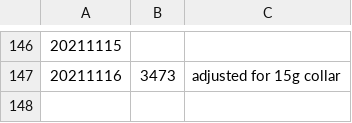
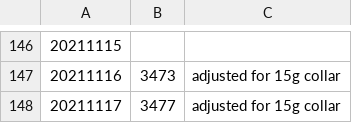
Before and after one commit to edyhsgr/catdateweight, a CSV file: catdateweight.csv, drawn as a sheet; only a part is shown, gaps mark what is left out.

Commit message:
Update catdateweight.csv

```diff
--- a/catdateweight.csv
+++ b/catdateweight.csv
@@ -147 +147,2 @@
 20211116,3473,adjusted for 15g collar
+20211117,3477,adjusted for 15g collar
```
